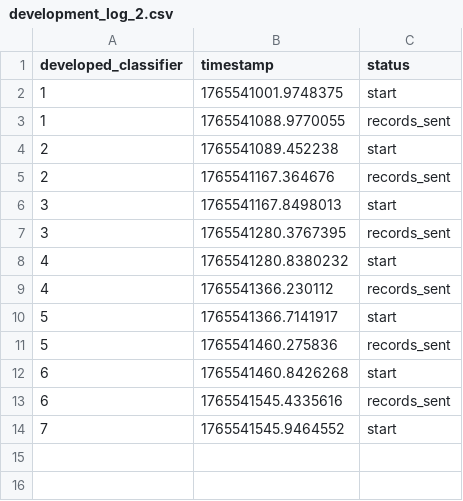
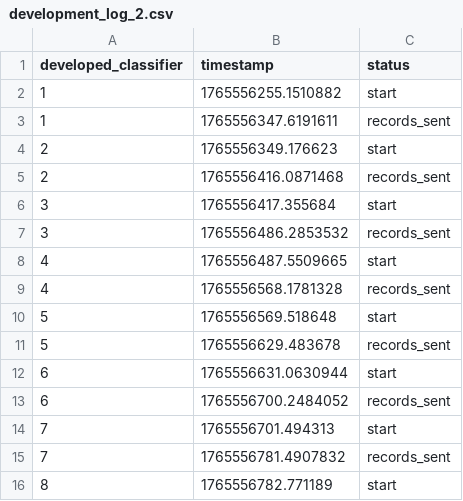
Before and after one commit to ziaUbi/software-engineering-cyberbullying-detection-system-, a CSV file: service_class/logs/development_log_2.csv, drawn as a sheet.

```diff
--- a/service_class/logs/development_log_2.csv
+++ b/service_class/logs/development_log_2.csv
@@ -1,14 +1,16 @@
 developed_classifier,timestamp,status
-1,1765541001.9748375,start
-1,1765541088.9770055,records_sent
-2,1765541089.452238,start
-2,1765541167.364676,records_sent
-3,1765541167.8498013,start
-3,1765541280.3767395,records_sent
-4,1765541280.8380232,start
-4,1765541366.230112,records_sent
-5,1765541366.7141917,start
-5,1765541460.275836,records_sent
-6,1765541460.8426268,start
-6,1765541545.4335616,records_sent
-7,1765541545.9464552,start
+1,1765556255.1510882,start
+1,1765556347.6191611,records_sent
+2,1765556349.176623,start
+2,1765556416.0871468,records_sent
+3,1765556417.355684,start
+3,1765556486.2853532,records_sent
+4,1765556487.5509665,start
+4,1765556568.1781328,records_sent
+5,1765556569.518648,start
+5,1765556629.483678,records_sent
+6,1765556631.0630944,start
+6,1765556700.2484052,records_sent
+7,1765556701.494313,start
+7,1765556781.4907832,records_sent
+8,1765556782.771189,start
```
Also changed, not shown: service_class/logs/development_log_0.csv, service_class/logs/development_log_1.csv, 25 other files.
